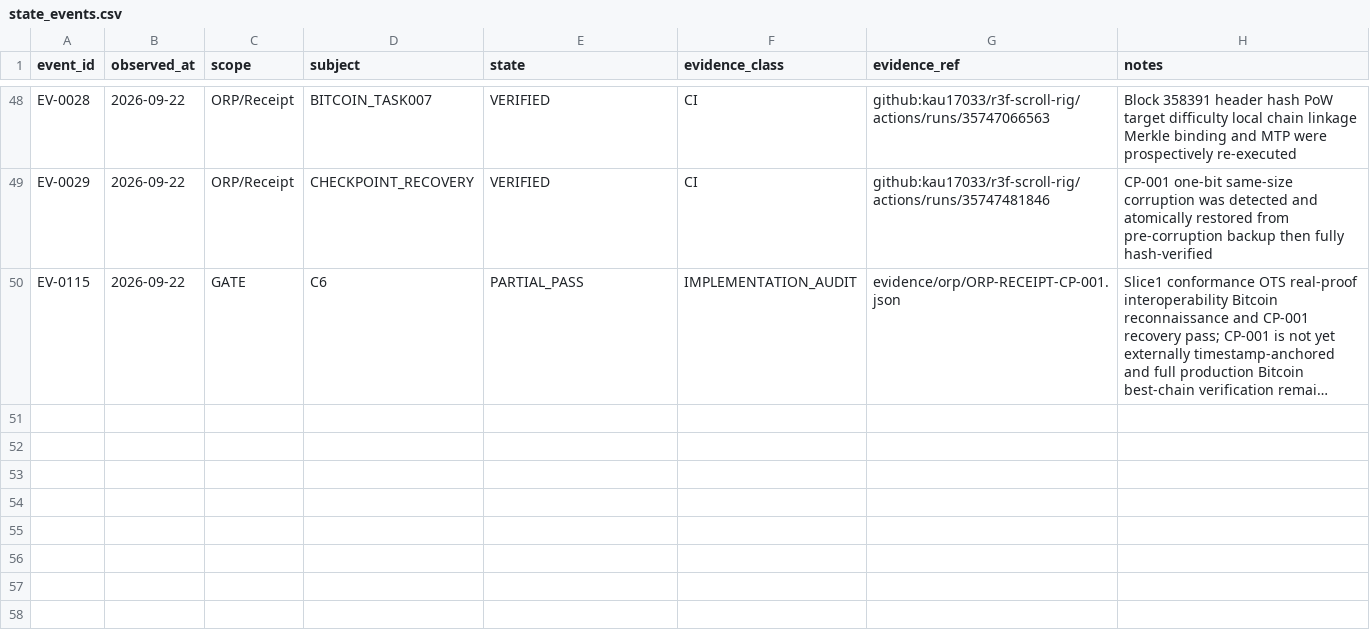
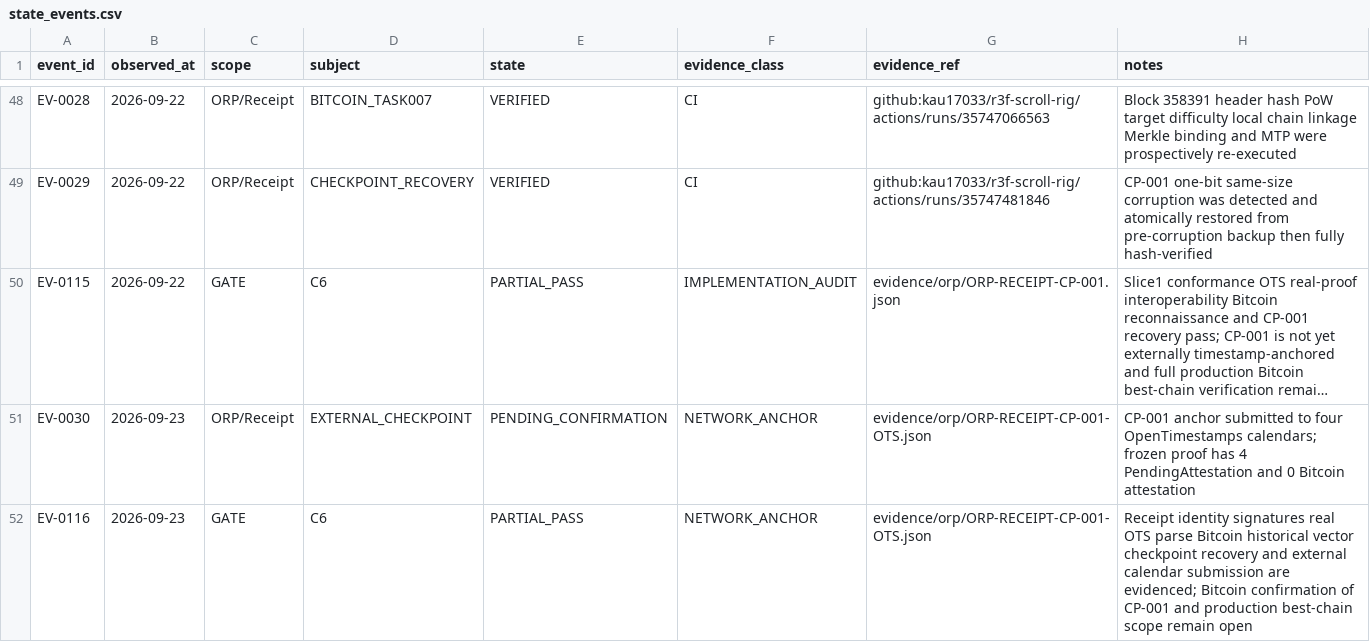
Before and after one commit to kau17033/r3f-scroll-rig, a CSV file: nexora-kit/payload/control/state_events.csv, drawn as a sheet; only a part is shown, gaps mark what is left out; long unchanged cells end in …; the diff names each change by its address in the sheet, - before the commit and + after, or states it on an @@ line.

Commit message:
Record CP-001 external timestamp submission state

```diff
--- a/nexora-kit/payload/control/state_events.csv
+++ b/nexora-kit/payload/control/state_events.csv
+row 51: EV-0030 | 2026-09-23 | ORP/Receipt | EXTERNAL_CHECKPOINT | PENDING_CONFIRMATION | NETWORK_ANCHOR | evidence/orp/ORP-RECEIPT-CP-001-OTS.json | CP-001 anchor submitted to four OpenTimestamps calendars; frozen proof has 4 PendingAttestation and 0 Bitcoin attestation
+row 52: EV-0116 | 2026-09-23 | GATE | C6 | PARTIAL_PASS | NETWORK_ANCHOR | evidence/orp/ORP-RECEIPT-CP-001-OTS.json | Receipt identity signatures real OTS parse Bitcoin historical vector checkpoint recovery and external calendar submission are evidenced; Bitcoin confirmation of CP-001 and production best-chain scope remain open
```
